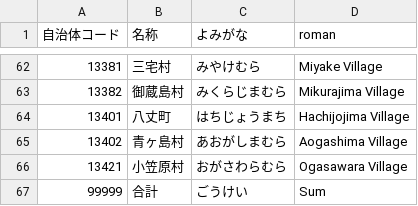
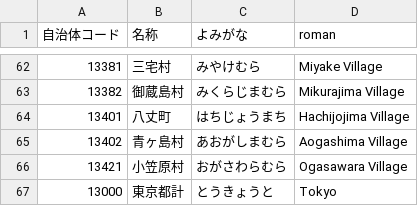
Before and after one commit to kotdijian/JASOSR, a CSV file: 13Tokyo/LGC_13Tokyo.csv, drawn as a sheet; only a part is shown, gaps mark what is left out.

Commit message:
Update LGC_13Tokyo.csv

```diff
--- a/13Tokyo/LGC_13Tokyo.csv
+++ b/13Tokyo/LGC_13Tokyo.csv
@@ -66,2 +66,2 @@
 13421,小笠原村,おがさわらむら, Ogasawara Village
-99999,合計,ごうけい, Sum
+13000,東京都計,とうきょうと, Tokyo
```
